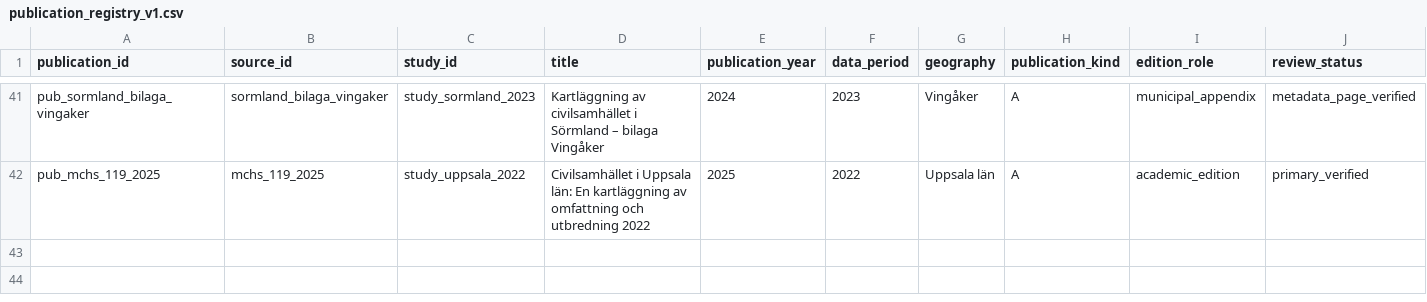
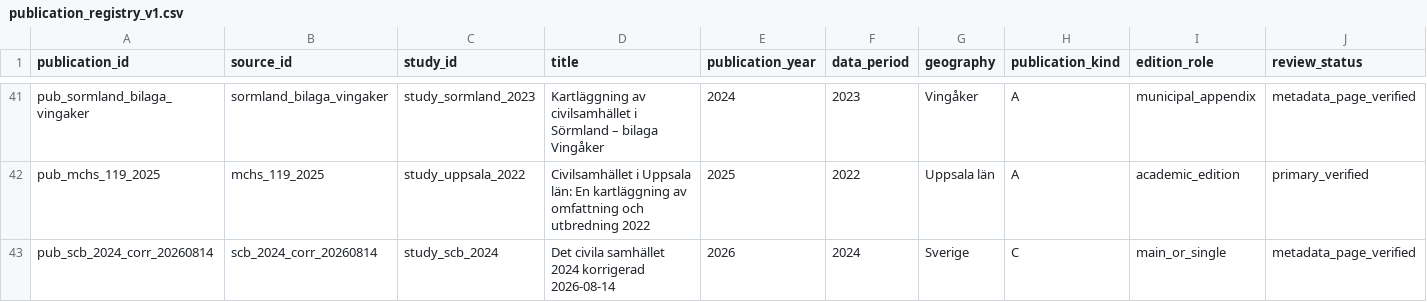
Before and after one commit to Motherpher/Ideburen, a CSV file: data/curated/publications/publication_registry_v1.csv, drawn as a sheet; only a part is shown, gaps mark what is left out.

```diff
--- a/data/curated/publications/publication_registry_v1.csv
+++ b/data/curated/publications/publication_registry_v1.csv
@@ -42 +42,2 @@ pub_sormland_bilaga_vingaker,sormland_bilaga_vingaker,study_sormland_2023,Kartl
 pub_mchs_119_2025,mchs_119_2025,study_uppsala_2022,Civilsamhället i Uppsala län: En kartläggning av omfattning och utbredning 2022,2025,2022,Uppsala län,A,academic_edition,primary_verified
+pub_scb_2024_corr_20260814,scb_2024_corr_20260814,study_scb_2024,Det civila samhället 2024 korrigerad 2026-08-14,2026,2024,Sverige,C,main_or_single,metadata_page_verified
```
Also changed, not shown: data/curated/publications/study_family_registry_v1.csv, manifests/source_archive_inventory_v1.csv, 6 other files.
